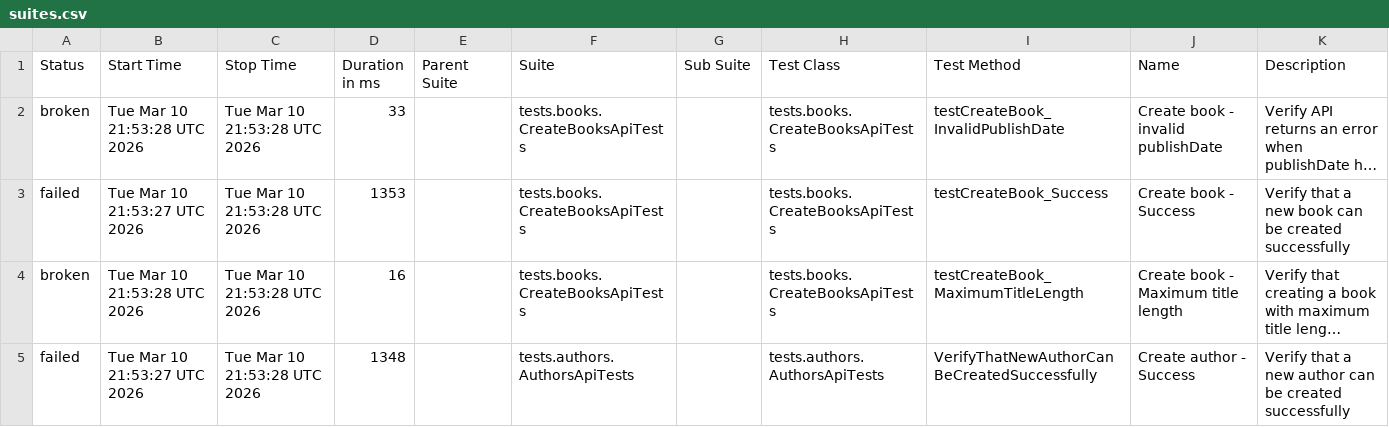
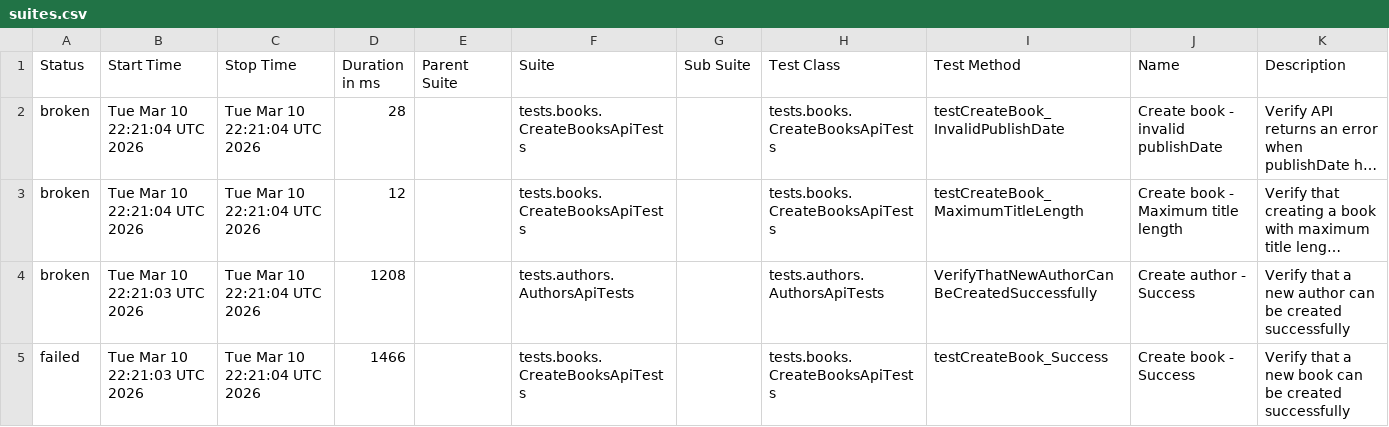
Before and after one commit to GalynaUdaltsova/bookstore-api-tests, a CSV file: data/suites.csv, drawn as a sheet; long unchanged cells end in …; removed rows and columns are numbered as before the commit, all else as after; the diff names each change by its address in the sheet, - before the commit and + after, or states it on an @@ line.

```diff
--- a/data/suites.csv
+++ b/data/suites.csv
-B2 (Start Time): Tue Mar 10 21:53:28 UTC 2026
+B2 (Start Time): Tue Mar 10 22:21:04 UTC 2026
-C2 (Stop Time): Tue Mar 10 21:53:28 UTC 2026
+C2 (Stop Time): Tue Mar 10 22:21:04 UTC 2026
-D2 (Duration in ms): 33
+D2 (Duration in ms): 28
-row 3: failed | Tue Mar 10 21:53:27 UTC 2026 | Tue Mar 10 21:53:28 UTC 2026 | 1353 |  | tests.books.CreateBooksApiTests |  | tests.books.CreateBooksApiTests | testCreateBook_Success | Create book - Success | Verify that a new book can be created successfully
-B3 (Start Time): Tue Mar 10 21:53:28 UTC 2026
+B3 (Start Time): Tue Mar 10 22:21:04 UTC 2026
-C3:C4 (Stop Time): Tue Mar 10 21:53:28 UTC 2026
+C3:C4 (Stop Time): Tue Mar 10 22:21:04 UTC 2026
-D3 (Duration in ms): 16
+D3 (Duration in ms): 12
-A4 (Status): failed
+A4 (Status): broken
-B4 (Start Time): Tue Mar 10 21:53:27 UTC 2026
+B4 (Start Time): Tue Mar 10 22:21:03 UTC 2026
-D4 (Duration in ms): 1348
+D4 (Duration in ms): 1208
+row 5: failed | Tue Mar 10 22:21:03 UTC 2026 | Tue Mar 10 22:21:04 UTC 2026 | 1466 |  | tests.books.CreateBooksApiTests |  | tests.books.CreateBooksApiTests | testCreateBook_Success | Create book - Success | Verify that a new book can be created successfully
```
Also changed, not shown: 32 other files.
